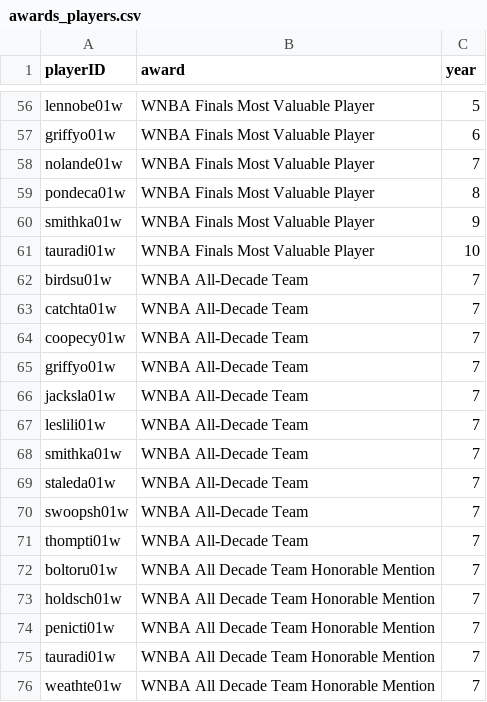
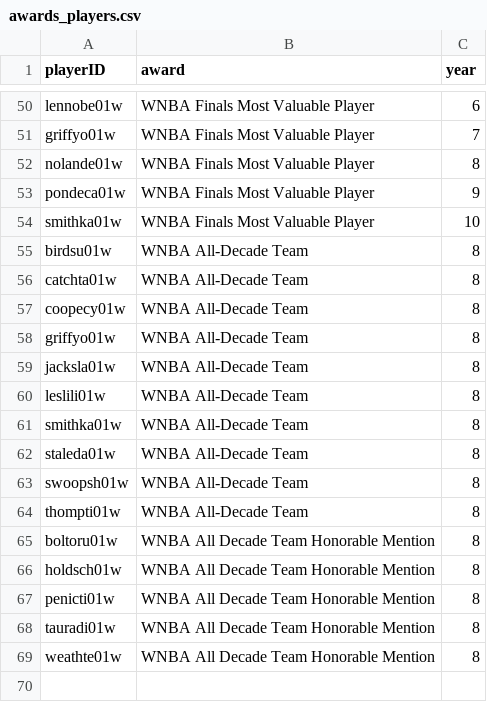
Before and after one commit to DanielRodrigues08/AC-FEUP, a CSV file: data/clean/awards_players.csv, drawn as a sheet; only a part is shown, gaps mark what is left out; removed rows and columns are numbered as before the commit, all else as after; the diff covers the shown part only; the diff names each change by its address in the sheet, - before the commit and + after, or states it on an @@ line.

```diff
--- a/data/clean/awards_players.csv
+++ b/data/clean/awards_players.csv
-C50 (year): 5
+C50 (year): 6
-C51 (year): 6
+C51 (year): 7
-C52 (year): 7
+C52 (year): 8
-C53 (year): 8
+C53 (year): 9
-C54 (year): 9
+C54 (year): 10
-row 61: tauradi01w | WNBA Finals Most Valuable Player | 10
-C55:C69 (year): 7
+C55:C69 (year): 8
```
Also changed, not shown: 3 added rows, 9 removed rows and 41 edited cells elsewhere in this file, data/clean/coaches.csv, data/clean/series_post.csv, 14 other files.
